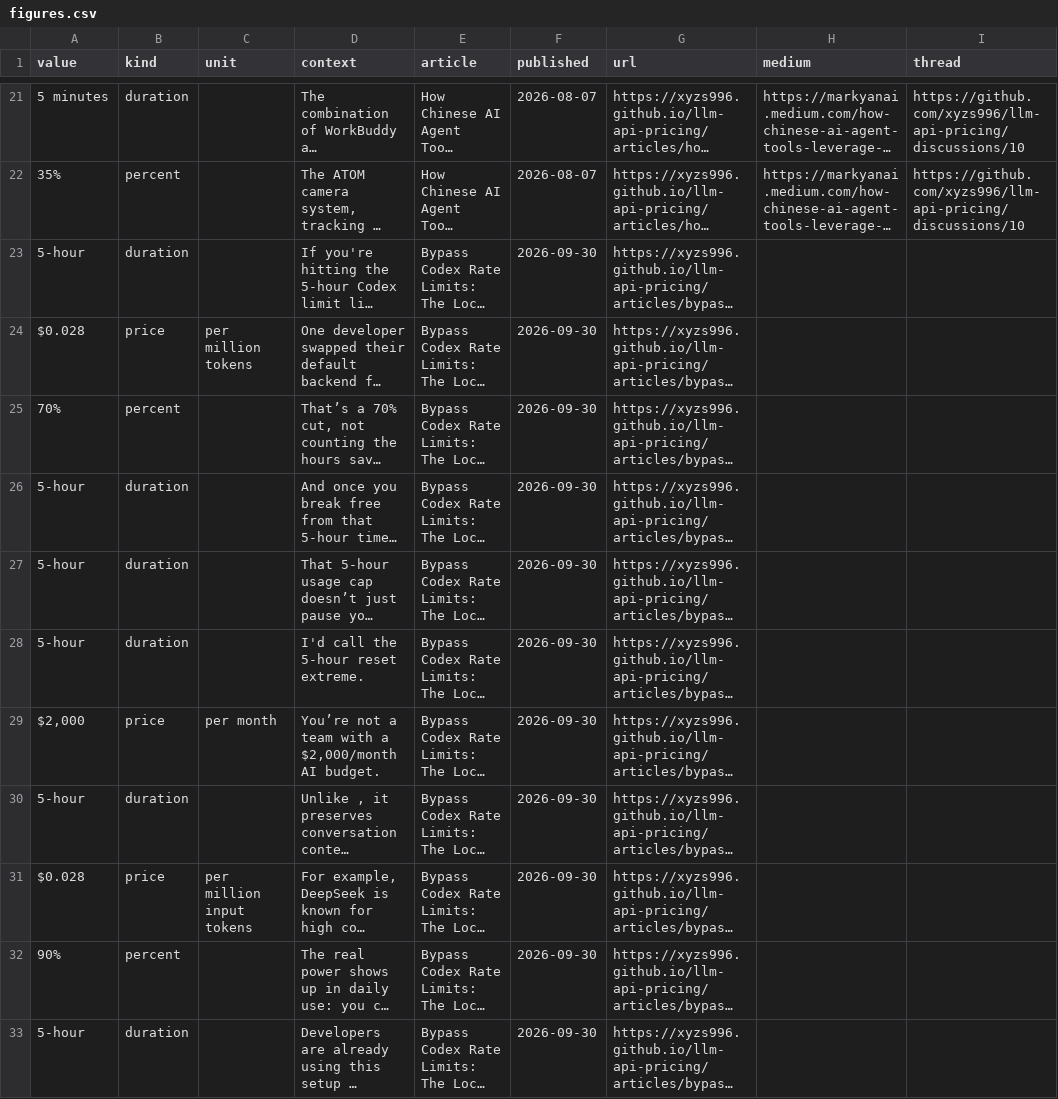
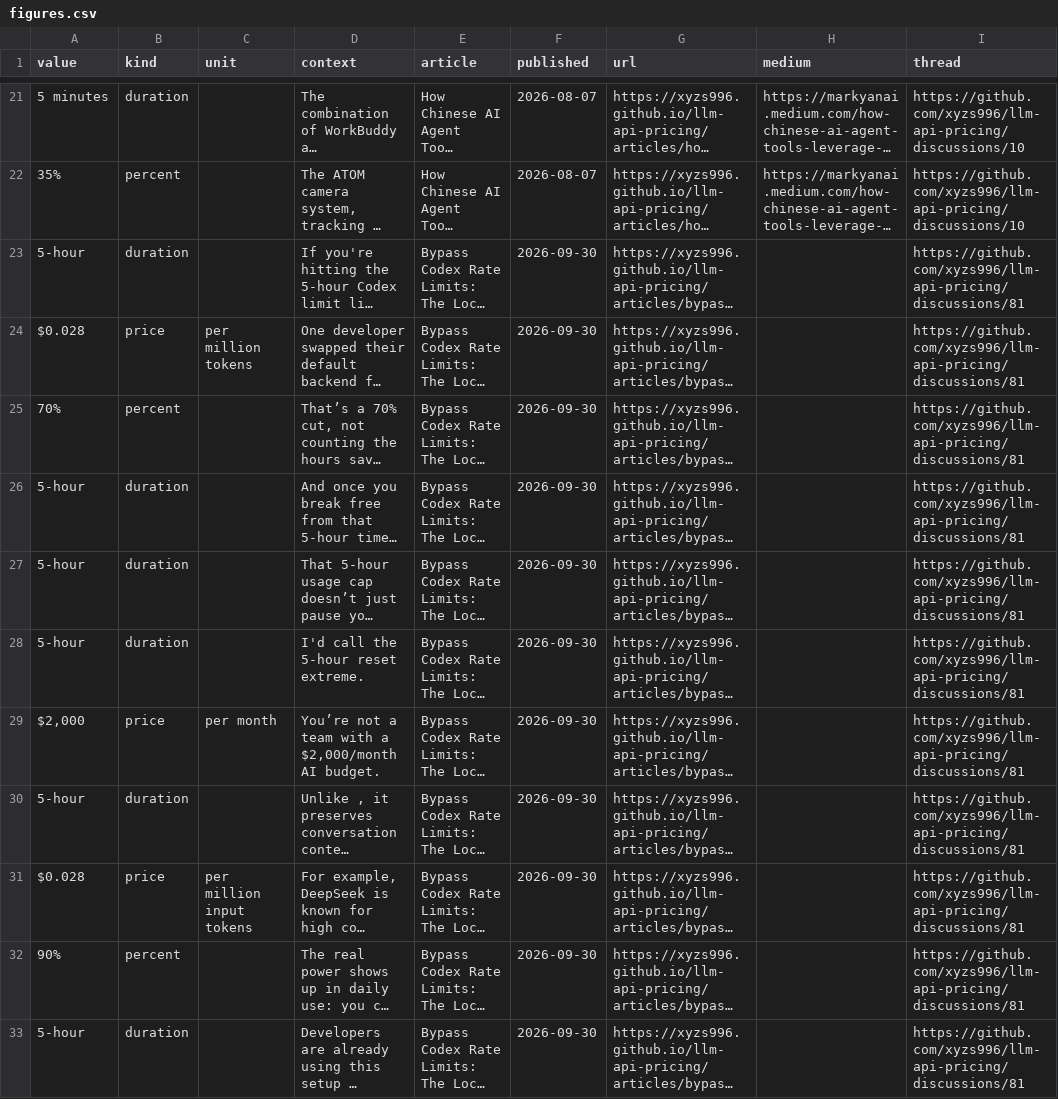
Before and after one commit to xyzs996/llm-api-pricing, a CSV file: data/figures.csv, drawn as a sheet; only a part is shown, gaps mark what is left out; long unchanged cells end in …; the diff covers the shown part only; the diff names each change by its address in the sheet, - before the commit and + after, or states it on an @@ line.

```diff
--- a/data/figures.csv
+++ b/data/figures.csv
-I23:I33 (thread): (empty)
+I23:I33 (thread): https://github.com/xyzs996/llm-api-pricing/discussions/81
```
Also changed, not shown: 11 edited cells elsewhere in this file, 10 other files.
